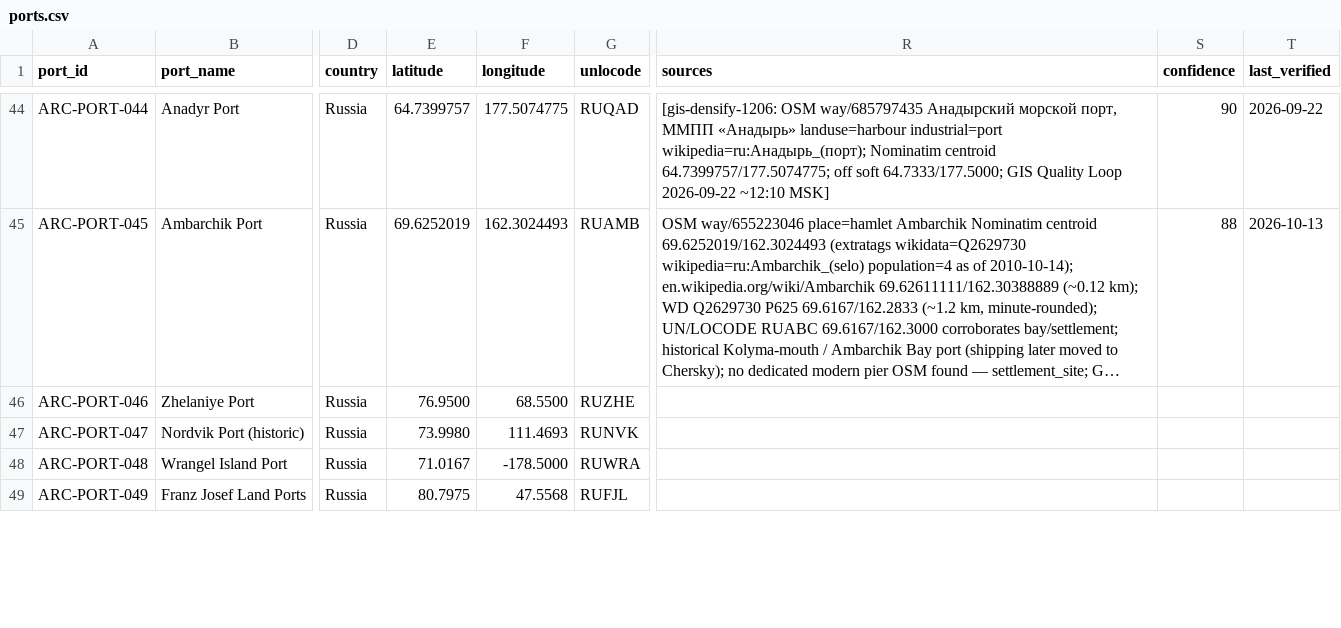
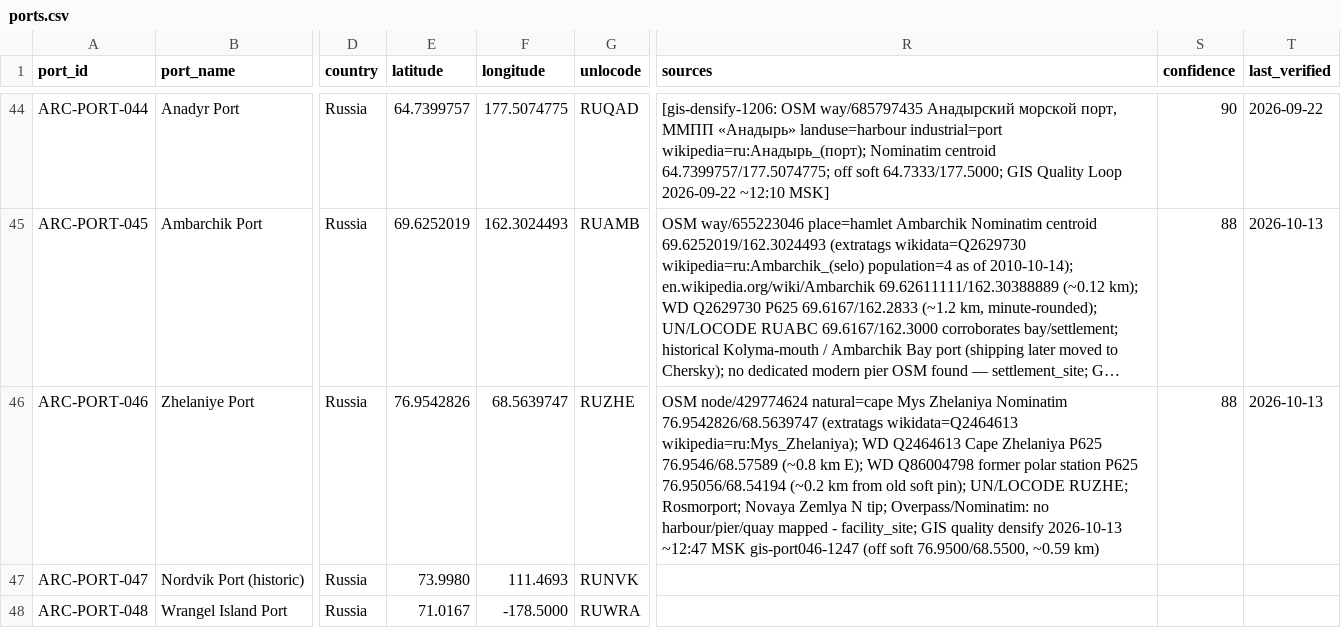
Before and after one commit to International-Arctic/Arctic-Trade-Lanes, a CSV file: data/ports.csv, drawn as a sheet; only a part is shown, gaps mark what is left out; the shorter side is filled out with more unchanged rows; long unchanged cells end in …; the diff names each change by its address in the sheet, - before the commit and + after, or states it on an @@ line.

Commit message:
gis-port046-1247: densify ARC-PORT-046 Zhelaniye facility_site
Move soft 76.9500/68.5500 onto OSM node/429774624 Cape Zhelaniya
76.9542826/68.5639747 (~0.59 km); WD Q2464613 / Q86004798; RUZHE.
No OSM harbour/pier — position_quality=facility_site.
Live atlas gen 2026-10-13T09:52:51Z, 1317 features.

```diff
--- a/data/ports.csv
+++ b/data/ports.csv
-E46 (latitude): 76.9500
+E46 (latitude): 76.9542826
-F46 (longitude): 68.5500
+F46 (longitude): 68.5639747
-R46 (sources): (empty)
+R46 (sources): OSM node/429774624 natural=cape Mys Zhelaniya Nominatim 76.9542826/68.5639747 (extratags wikidata=Q2464613 wikipedia=ru:Mys_Zhelaniya); WD Q2464613 Cape Zhelaniya P625 76.9546/68.57589 (~0.8 km E); WD Q86004798 former polar station P625 76.95056/68.54194 (~0.2 km from old soft pin); UN/LOCODE RUZHE; Rosmorport; Novaya Zemlya N tip; Overpass/Nominatim: no harbour/pier/quay mapped - facility_site; GIS quality densify 2026-10-13 ~12:47 MSK gis-port046-1247 (off soft 76.9500/68.5500, ~0.59 km)
-S46 (confidence): (empty)
+S46 (confidence): 88
-T46 (last_verified): (empty)
+T46 (last_verified): 2026-10-13
```
Also changed, not shown: dataset/ports.csv, public/data/ports.csv, 50 other files.
